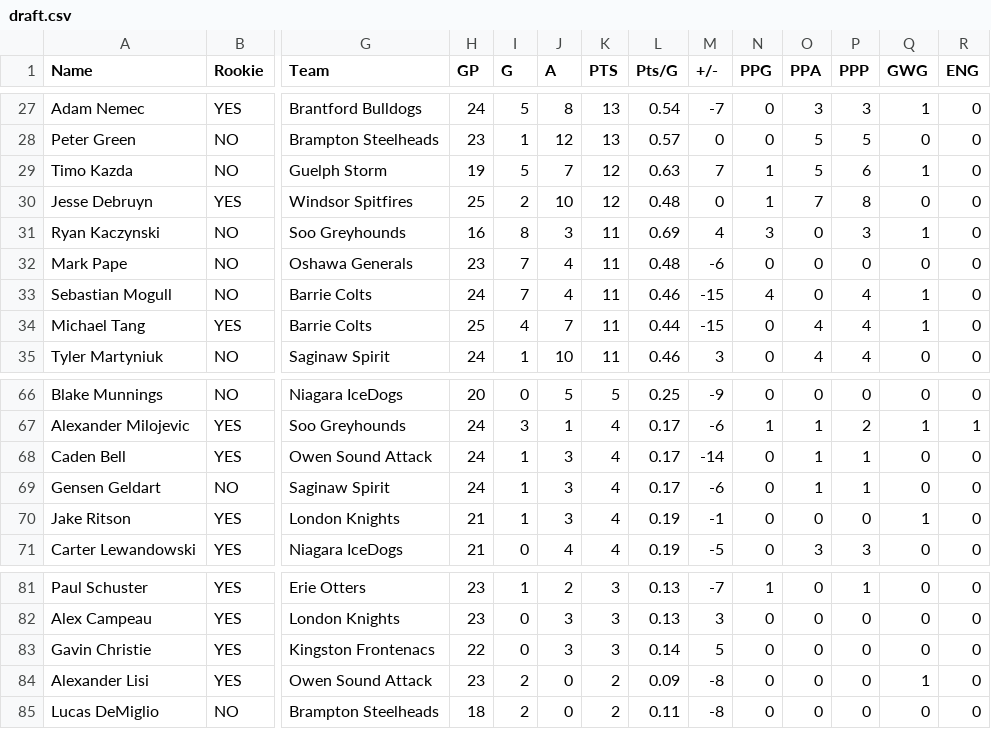
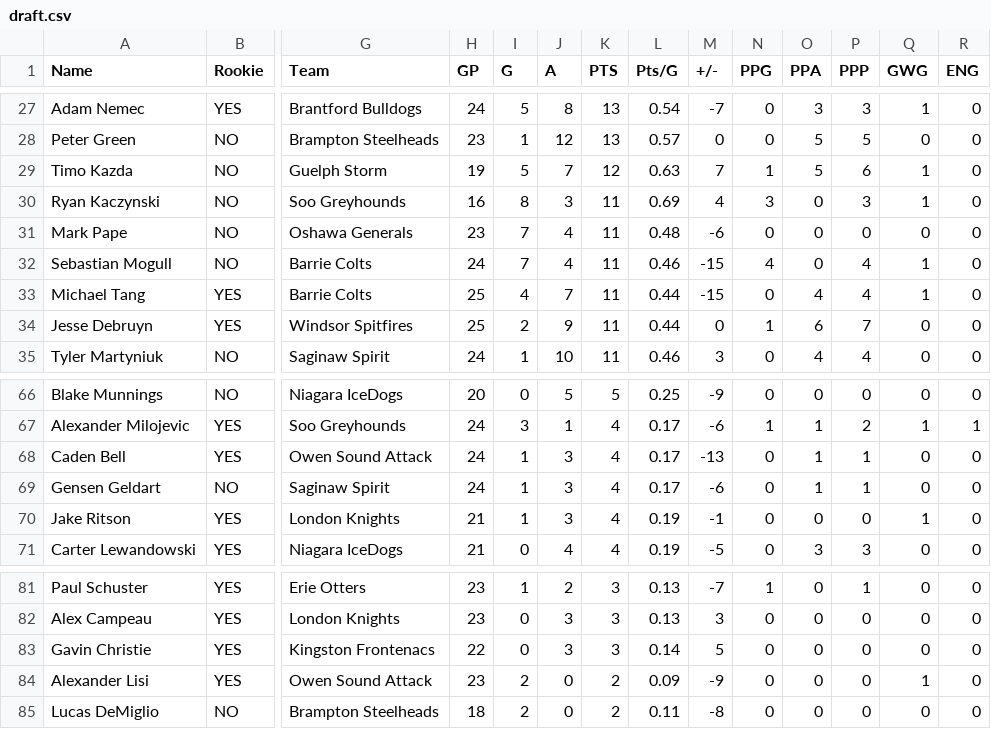
Before and after one commit to NoahCornish/OHLDataHub, a CSV file: data/current/draft.csv, drawn as a sheet; only a part is shown, gaps mark what is left out; removed rows and columns are numbered as before the commit, all else as after; rows hold the shown columns only; the diff names each change by its address in the sheet, - before the commit and + after, or states it on an @@ line.

```diff
--- a/data/current/draft.csv
+++ b/data/current/draft.csv
-row 30: Jesse Debruyn | YES | Windsor Spitfires | 25 | 2 | 10 | 12 | 0.48 | 0 | 1 | 7 | 8 | 0 | 0
+row 34: Jesse Debruyn | YES | Windsor Spitfires | 25 | 2 | 9 | 11 | 0.44 | 0 | 1 | 6 | 7 | 0 | 0
-M68 (+/-): -14
+M68 (+/-): -13
-M84 (+/-): -8
+M84 (+/-): -9
```
Also changed, not shown: data/current/ev.csv, data/current/rookies.csv, 3 other files.
